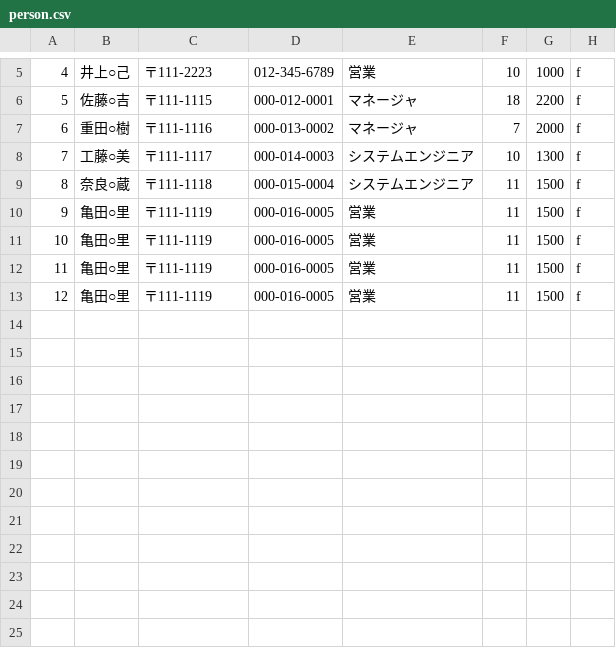
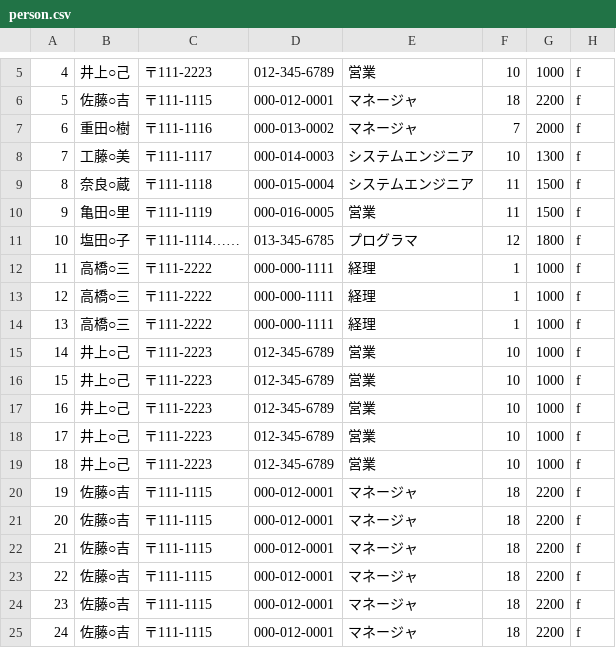
Before and after one commit to s14007/PBL2015, a CSV file: sample/toi2/person.csv, drawn as a sheet; only a part is shown, gaps mark what is left out.

```diff
--- a/sample/toi2/person.csv
+++ b/sample/toi2/person.csv
@@ -10,4 +10,16 @@
 9,亀田○里,〒111-1119,000-016-0005,営業,11,1500,f
-10,亀田○里,〒111-1119,000-016-0005,営業,11,1500,f
-11,亀田○里,〒111-1119,000-016-0005,営業,11,1500,f
-12,亀田○里,〒111-1119,000-016-0005,営業,11,1500,f
+10,塩田○子,〒111-1114……,013-345-6785,プログラマ,12,1800,f
+11,高橋○三,〒111-2222,000-000-1111,経理,1,1000,f
+12,高橋○三,〒111-2222,000-000-1111,経理,1,1000,f
+13,高橋○三,〒111-2222,000-000-1111,経理,1,1000,f
+14,井上○己,〒111-2223,012-345-6789,営業,10,1000,f
+15,井上○己,〒111-2223,012-345-6789,営業,10,1000,f
+16,井上○己,〒111-2223,012-345-6789,営業,10,1000,f
+17,井上○己,〒111-2223,012-345-6789,営業,10,1000,f
+18,井上○己,〒111-2223,012-345-6789,営業,10,1000,f
+19,佐藤○吉,〒111-1115,000-012-0001,マネージャ,18,2200,f
+20,佐藤○吉,〒111-1115,000-012-0001,マネージャ,18,2200,f
+21,佐藤○吉,〒111-1115,000-012-0001,マネージャ,18,2200,f
+22,佐藤○吉,〒111-1115,000-012-0001,マネージャ,18,2200,f
+23,佐藤○吉,〒111-1115,000-012-0001,マネージャ,18,2200,f
+24,佐藤○吉,〒111-1115,000-012-0001,マネージャ,18,2200,f
```
Also changed, not shown: 2 other files.
